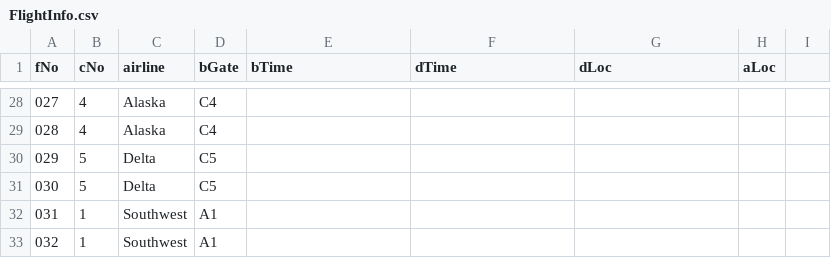
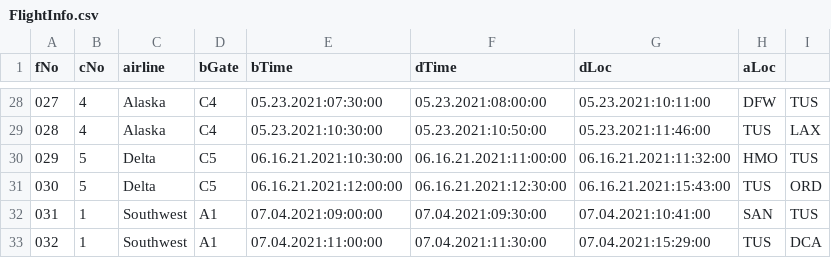
Before and after one commit to niklauswetter/CS460Project4, a CSV file: FlightInfo.csv, drawn as a sheet; only a part is shown, gaps mark what is left out; the diff covers the shown part only.

```diff
--- a/FlightInfo.csv
+++ b/FlightInfo.csv
@@ -28,6 +28,6 @@ fNo,cNo,airline,bGate,bTime,dTime,dLoc,aLoc
-027,4,Alaska,C4,
-028,4,Alaska,C4,
-029,5,Delta,C5,
-030,5,Delta,C5,
-031,1,Southwest,A1,
-032,1,Southwest,A1,
+027,4,Alaska,C4,05.23.2021:07:30:00,05.23.2021:08:00:00,05.23.2021:10:11:00,DFW,TUS
+028,4,Alaska,C4,05.23.2021:10:30:00,05.23.2021:10:50:00,05.23.2021:11:46:00,TUS,LAX
+029,5,Delta,C5,06.16.21.2021:10:30:00,06.16.21.2021:11:00:00,06.16.21.2021:11:32:00,HMO,TUS
+030,5,Delta,C5,06.16.21.2021:12:00:00,06.16.21.2021:12:30:00,06.16.21.2021:15:43:00,TUS,ORD
+031,1,Southwest,A1,07.04.2021:09:00:00,07.04.2021:09:30:00,07.04.2021:10:41:00,SAN,TUS
+032,1,Southwest,A1,07.04.2021:11:00:00,07.04.2021:11:30:00,07.04.2021:15:29:00,TUS,DCA
```
Also changed, not shown: 170 edited cells elsewhere in this file.
